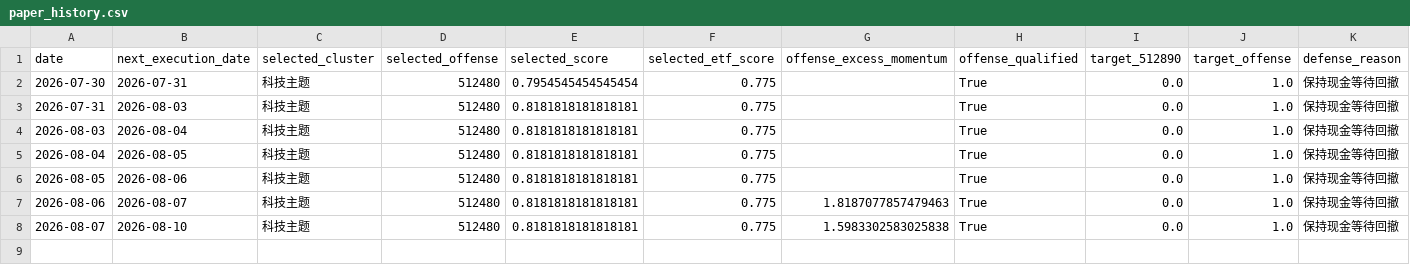
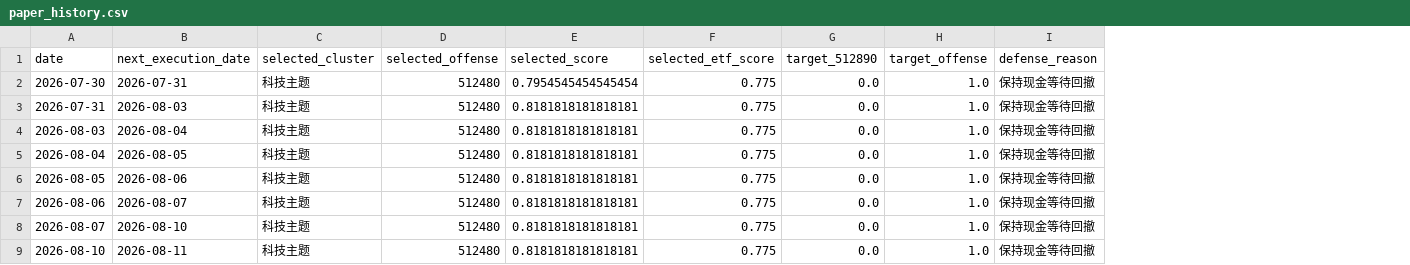
Before and after one commit to MCWang721/lowvol-inverse-offense, a CSV file: paper_history.csv, drawn as a sheet; only a part is shown; removed rows and columns are numbered as before the commit, all else as after; rows hold the shown columns only; the diff names each change by its address in the sheet, - before the commit and + after, or states it on an @@ line.

```diff
--- a/paper_history.csv
+++ b/paper_history.csv
-column G (offense_excess_momentum), rows 7-8: 1.8187077857479463 | 1.5983302583025838
-column H (offense_qualified), rows 2-8: all True
+row 9: 2026-08-10 | 2026-08-11 | 科技主题 | 512480 | 0.8181818181818181 | 0.775 | 0.0 | 1.0 | 保持现金等待回撤
```
Also changed, not shown: 2 other files.
